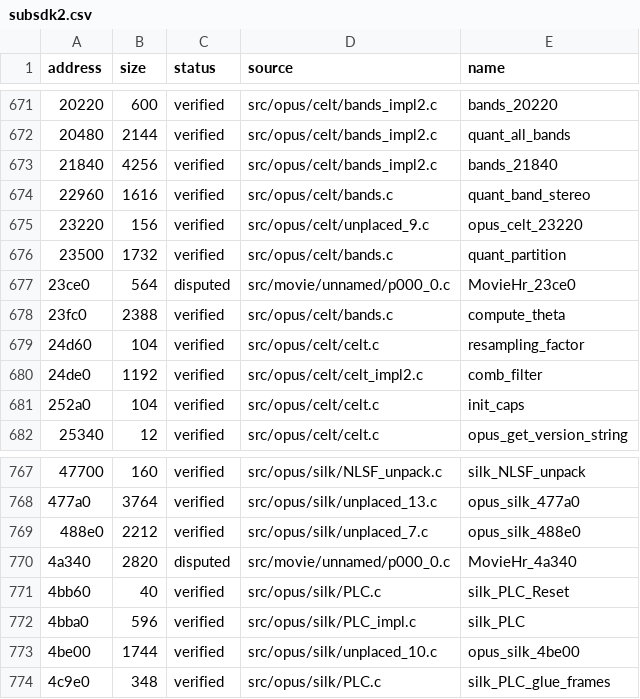
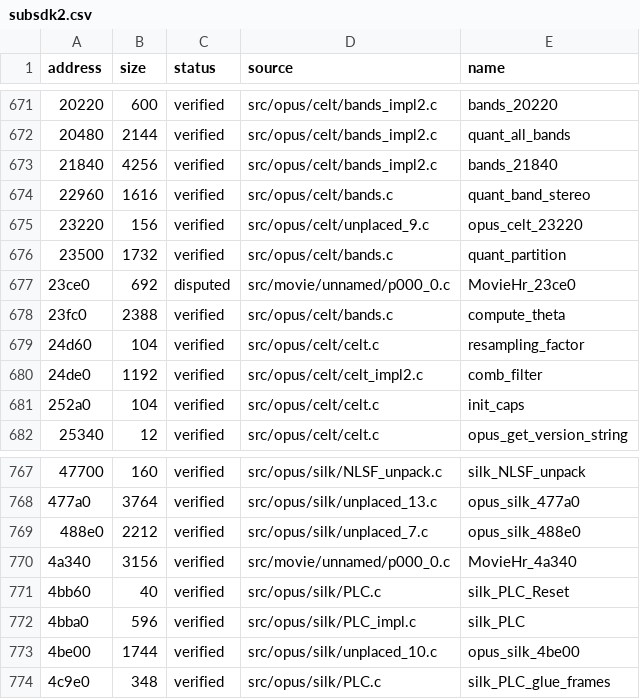
Before and after one commit to Tokaroy/fefw, a CSV file: data/ledger/subsdk2.csv, drawn as a sheet; only a part is shown, gaps mark what is left out; the diff names each change by its address in the sheet, - before the commit and + after, or states it on an @@ line.

```diff
--- a/data/ledger/subsdk2.csv
+++ b/data/ledger/subsdk2.csv
-B677 (size): 564
+B677 (size): 692
-B770 (size): 2820
+B770 (size): 3156
-C770 (status): disputed
+C770 (status): verified
```
Also changed, not shown: data/ledger/subsdk0.csv, data/ledger/subsdk1.csv, 35 other files.
